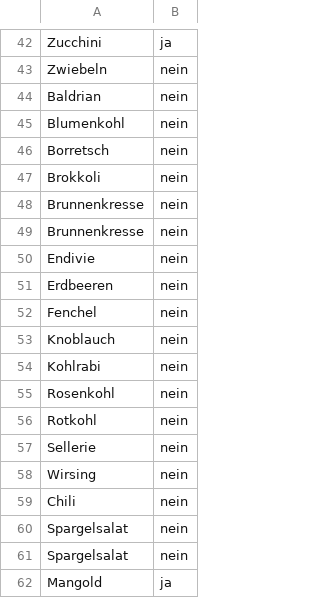
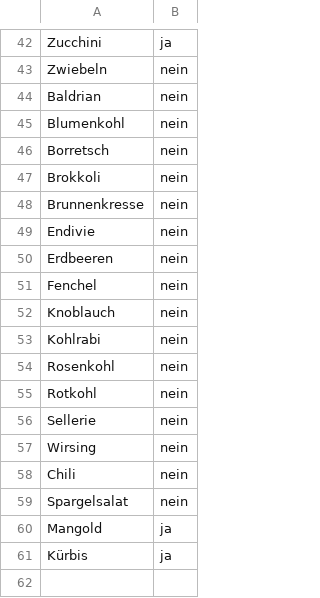
Before and after one commit to mobanisto/gartendaten, a CSV file: data/wasser.csv, drawn as a sheet; only a part is shown, gaps mark what is left out; the shorter side is filled out with more unchanged rows.

Commit message:
Update wasser.csv
Noch mehr doppelte in Wassertabelle gelöscht

```diff
--- a/data/wasser.csv
+++ b/data/wasser.csv
@@ -48,3 +48,2 @@ Brokkoli,nein
 Brunnenkresse,nein
-Brunnenkresse,nein
 Endivie,nein
@@ -59,3 +58,2 @@ Wirsing,nein
 Chili,nein
-Spargelsalat,nein
 Spargelsalat,nein
```
